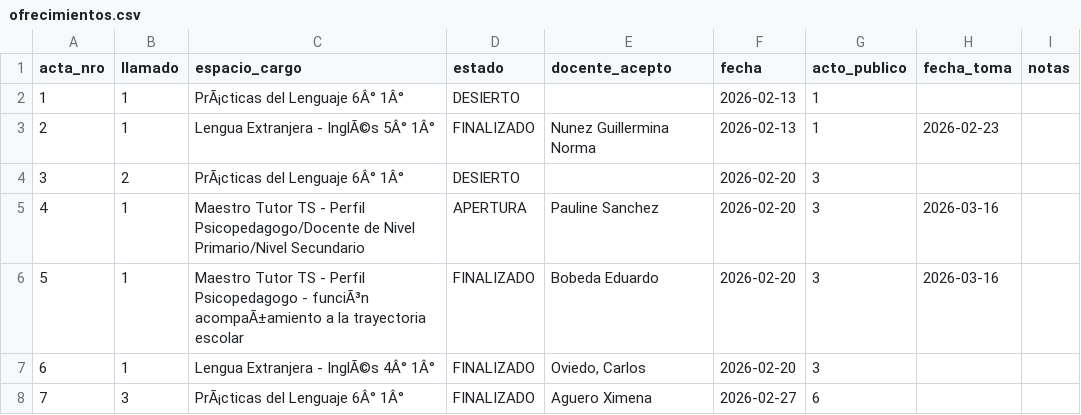
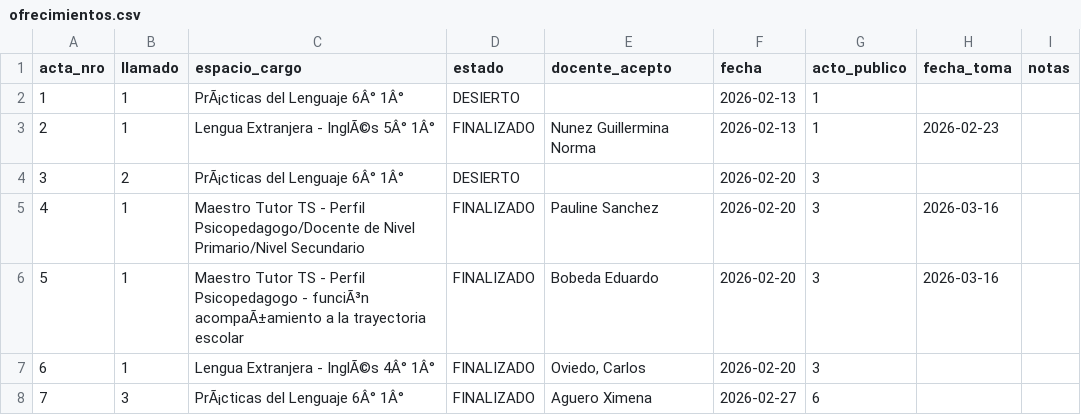
Before and after one commit to idgaitan/azurduy-visor, a CSV file: ofrecimientos.csv, drawn as a sheet; only a part is shown.

Commit message:
auto: ofrecimientos 2026

```diff
--- a/ofrecimientos.csv
+++ b/ofrecimientos.csv
@@ -4,3 +4,3 @@ acta_nro,llamado,espacio_cargo,estado,docente_acepto,fecha,acto_publico,fecha_to
 3,2,PrÃ¡cticas del Lenguaje 6Â° 1Â°,DESIERTO,,2026-02-20,3,,
-4,1,Maestro Tutor TS - Perfil Psicopedagogo/Docente de Nivel Primario/Nivel Secundario,APERTURA,Pauline Sanchez,2026-02-20,3,2026-03-16,
+4,1,Maestro Tutor TS - Perfil Psicopedagogo/Docente de Nivel Primario/Nivel Secundario,FINALIZADO,Pauline Sanchez,2026-02-20,3,2026-03-16,
 5,1,Maestro Tutor TS - Perfil Psicopedagogo - funciÃ³n acompaÃ±amiento a la trayectoria escolar,FINALIZADO,Bobeda Eduardo,2026-02-20,3,2026-03-16,
```
